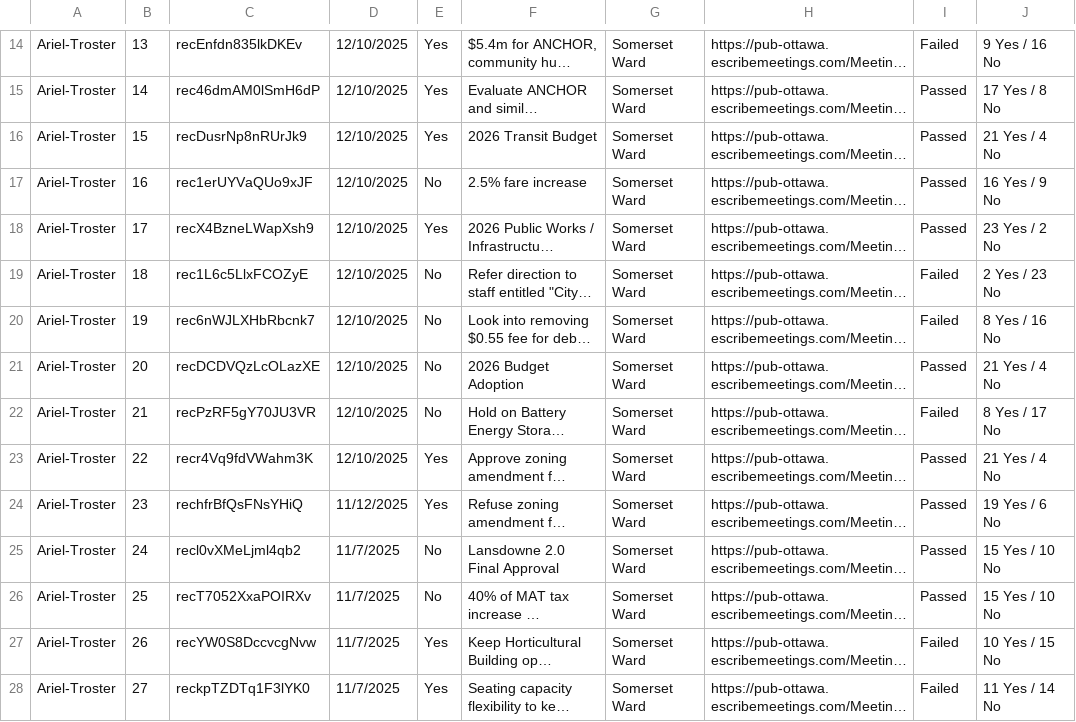
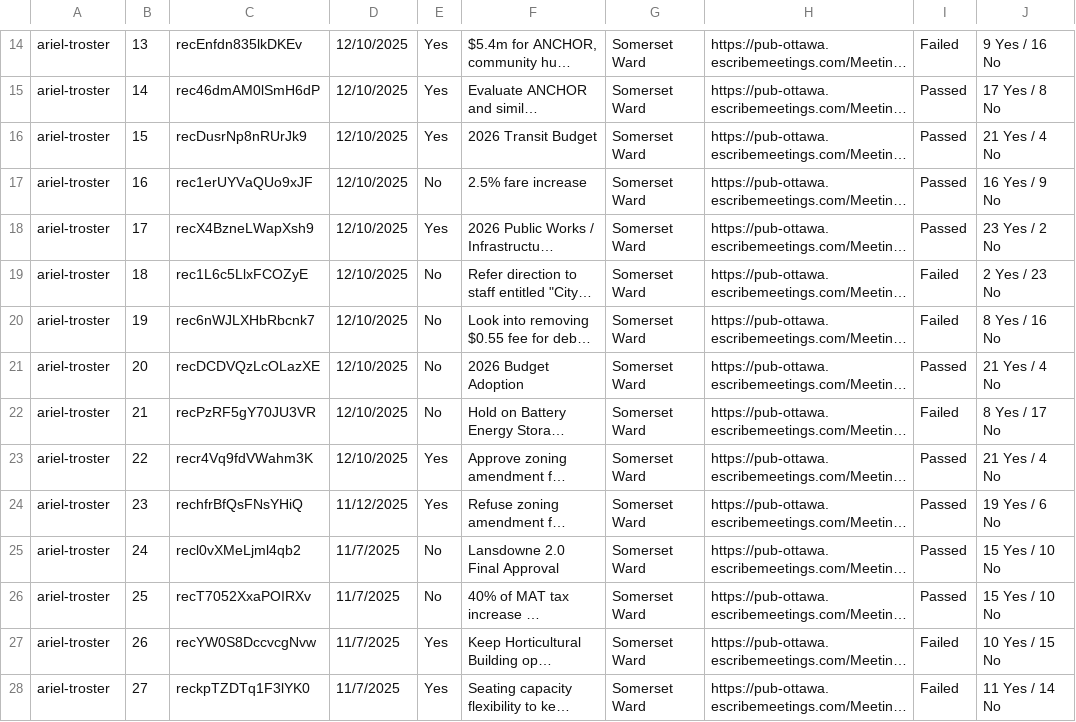
Before and after one commit to sonalranjit/ottawacitycouncilvotingrecords, a CSV file: datasets/horizonottawa/votes_by_councillor/csv/Ariel-Troster.csv, drawn as a sheet; only a part is shown, gaps mark what is left out; long unchanged cells end in …; the diff covers the shown part only; the diff names each change by its address in the sheet, - before the commit and + after, or states it on an @@ line.

```diff
--- a/datasets/horizonottawa/votes_by_councillor/csv/Ariel-Troster.csv
+++ b/datasets/horizonottawa/votes_by_councillor/csv/Ariel-Troster.csv
-A14:A28: Ariel-Troster
+A14:A28: ariel-troster
```
Also changed, not shown: 1 added row, 1 removed row and 105 edited cells elsewhere in this file, datasets/horizonottawa/votes_by_councillor/csv/Allan-Hubley.csv, datasets/horizonottawa/votes_by_councillor/csv/Catherine-Kitts.csv, 25 other files.
